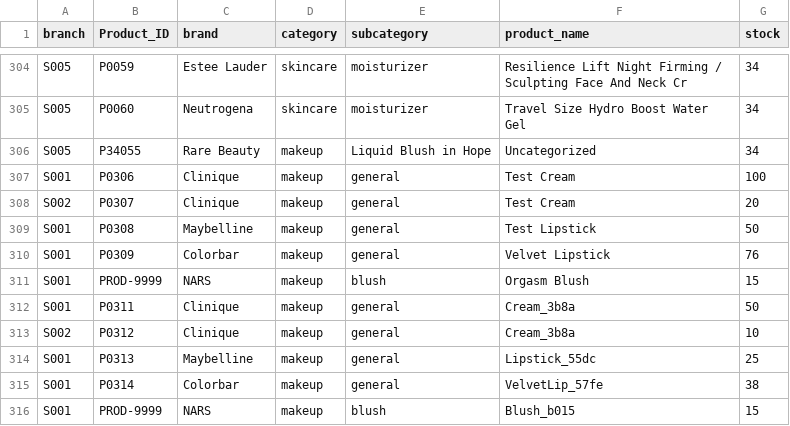
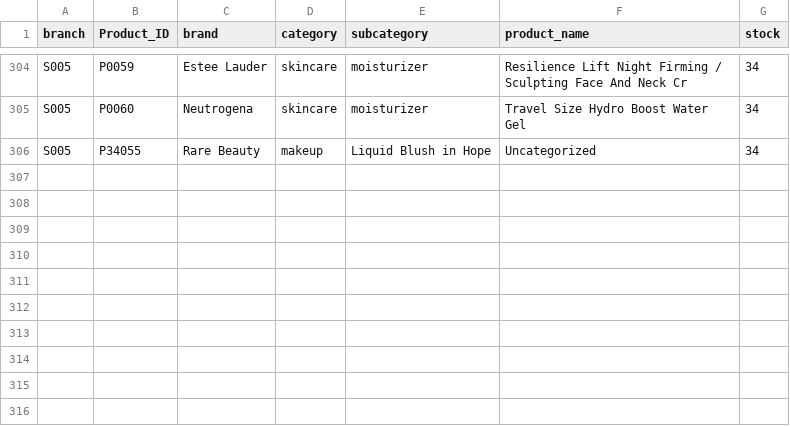
Before and after one commit to renashadahal/makeupsalesprediction, a CSV file: data/inventory.csv, drawn as a sheet; only a part is shown, gaps mark what is left out.

Commit message:
transfer details perfected. cleaned up test data

```diff
--- a/data/inventory.csv
+++ b/data/inventory.csv
@@ -306,11 +306 @@ S005,P0060,Neutrogena,skincare,moisturizer,Travel Size Hydro Boost Water Gel,34
 S005,P34055,Rare Beauty,makeup,Liquid Blush in Hope,Uncategorized,34
-S001,P0306,Clinique,makeup,general,Test Cream,100
-S002,P0307,Clinique,makeup,general,Test Cream,20
-S001,P0308,Maybelline,makeup,general,Test Lipstick,50
-S001,P0309,Colorbar,makeup,general,Velvet Lipstick,76
-S001,PROD-9999,NARS,makeup,blush,Orgasm Blush,15
-S001,P0311,Clinique,makeup,general,Cream_3b8a,50
-S002,P0312,Clinique,makeup,general,Cream_3b8a,10
-S001,P0313,Maybelline,makeup,general,Lipstick_55dc,25
-S001,P0314,Colorbar,makeup,general,VelvetLip_57fe,38
-S001,PROD-9999,NARS,makeup,blush,Blush_b015,15
```
Also changed, not shown: 7 other files.
